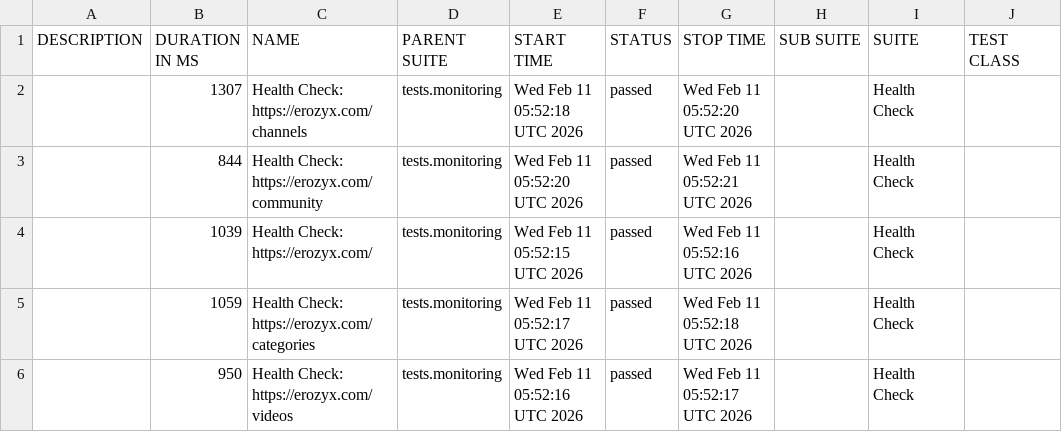
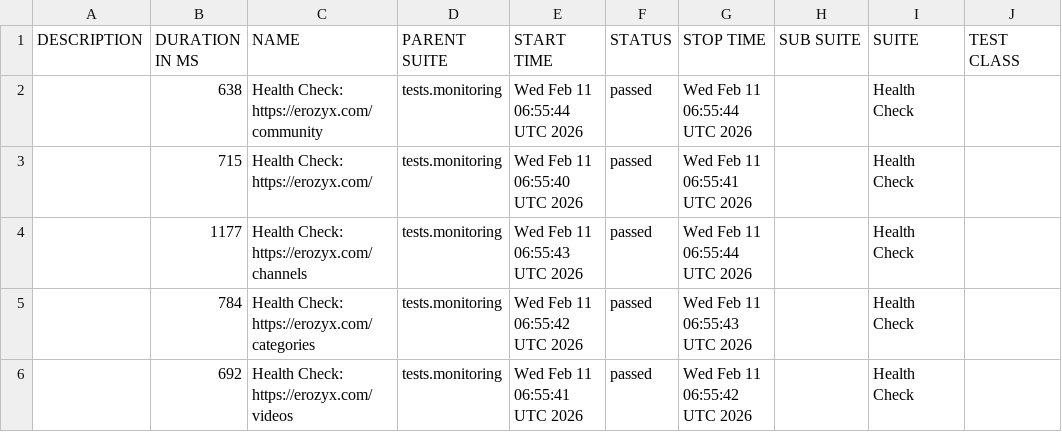
Before and after one commit to mike-novozhenov/AUTOMATION_VTUBE, a CSV file: data/suites.csv, drawn as a sheet; only a part is shown; the diff names each change by its address in the sheet, - before the commit and + after, or states it on an @@ line.

```diff
--- a/data/suites.csv
+++ b/data/suites.csv
-B2 (DURATION IN MS): 1307
+B2 (DURATION IN MS): 638
-C2 (NAME): Health Check: https://erozyx.com/channels
+C2 (NAME): Health Check: https://erozyx.com/community
-E2 (START TIME): Wed Feb 11 05:52:18 UTC 2026
+E2 (START TIME): Wed Feb 11 06:55:44 UTC 2026
-G2 (STOP TIME): Wed Feb 11 05:52:20 UTC 2026
+G2 (STOP TIME): Wed Feb 11 06:55:44 UTC 2026
-B3 (DURATION IN MS): 844
+B3 (DURATION IN MS): 715
-C3 (NAME): Health Check: https://erozyx.com/community
+C3 (NAME): Health Check: https://erozyx.com/
-E3 (START TIME): Wed Feb 11 05:52:20 UTC 2026
+E3 (START TIME): Wed Feb 11 06:55:40 UTC 2026
-G3 (STOP TIME): Wed Feb 11 05:52:21 UTC 2026
+G3 (STOP TIME): Wed Feb 11 06:55:41 UTC 2026
-B4 (DURATION IN MS): 1039
+B4 (DURATION IN MS): 1177
-C4 (NAME): Health Check: https://erozyx.com/
+C4 (NAME): Health Check: https://erozyx.com/channels
-E4 (START TIME): Wed Feb 11 05:52:15 UTC 2026
+E4 (START TIME): Wed Feb 11 06:55:43 UTC 2026
-G4 (STOP TIME): Wed Feb 11 05:52:16 UTC 2026
+G4 (STOP TIME): Wed Feb 11 06:55:44 UTC 2026
-B5 (DURATION IN MS): 1059
+B5 (DURATION IN MS): 784
-E5 (START TIME): Wed Feb 11 05:52:17 UTC 2026
+E5 (START TIME): Wed Feb 11 06:55:42 UTC 2026
-G5 (STOP TIME): Wed Feb 11 05:52:18 UTC 2026
+G5 (STOP TIME): Wed Feb 11 06:55:43 UTC 2026
-B6 (DURATION IN MS): 950
+B6 (DURATION IN MS): 692
-E6 (START TIME): Wed Feb 11 05:52:16 UTC 2026
+E6 (START TIME): Wed Feb 11 06:55:41 UTC 2026
-G6 (STOP TIME): Wed Feb 11 05:52:17 UTC 2026
+G6 (STOP TIME): Wed Feb 11 06:55:42 UTC 2026
```
Also changed, not shown: 41 other files.
